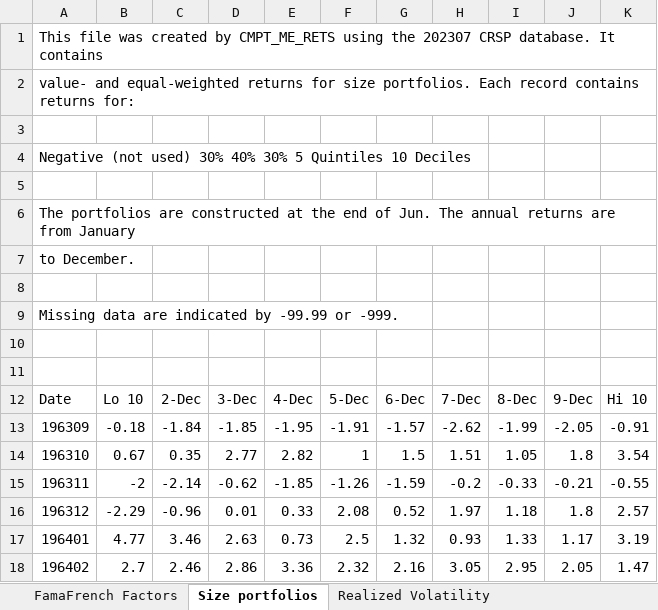
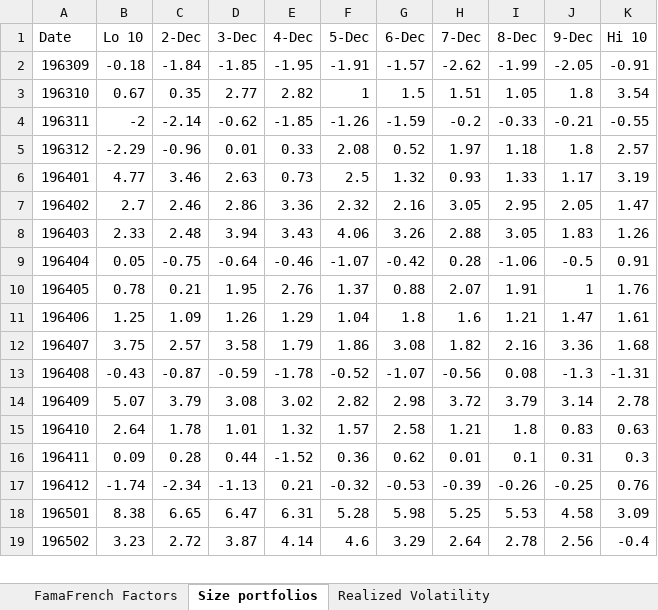
Before and after one commit to Mary1888/AP_Project, an Excel workbook: Data_Assignment_SMALLER.xlsx, sheet Size portfolios, drawn as a sheet; only a part is shown; the shorter side is filled out with more unchanged rows; values as stored, in another font and other column widths than the file's, no borders; the diff names each change by its address in the sheet, - before the commit and + after, or states it on an @@ line.

```diff
--- a/Data_Assignment_SMALLER.xlsx (sheet Size portfolios)
+++ b/Data_Assignment_SMALLER.xlsx (sheet Size portfolios)
-row 1: This file was created by CMPT_ME_RETS using the 202307 CRSP database. It contains
-row 2: value- and equal-weighted returns for size portfolios. Each record contains returns for:
-row 3: (empty)
-row 4: Negative (not used) 30% 40% 30% 5 Quintiles 10 Deciles
-row 5: (empty)
-row 6: The portfolios are constructed at the end of Jun. The annual returns are from January
-row 7: to December.
-row 8: (empty)
-row 9: Missing data are indicated by -99.99 or -999.
-row 10: (empty)
-row 11: (empty)
```
Also changed, not shown: 1 other file.
